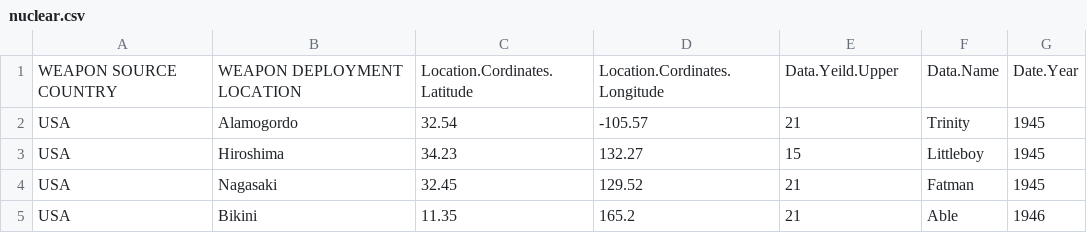
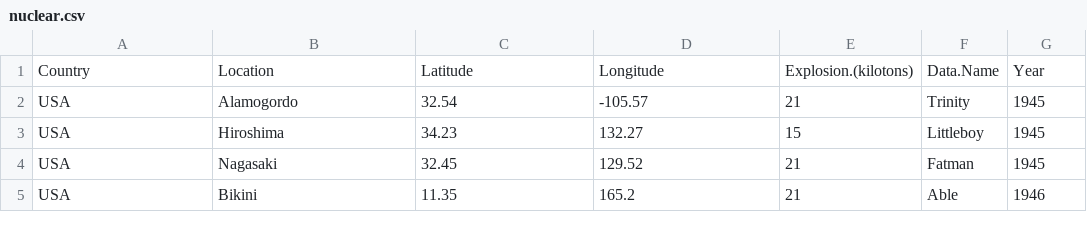
Before and after one commit to WadeBryson/cintel-04-reactive, a CSV file: data/nuclear.csv, drawn as a sheet; only a part is shown; removed rows and columns are numbered as before the commit, all else as after; the diff names each change by its address in the sheet, - before the commit and + after, or states it on an @@ line.

Commit message:
Shortened titles of dataset

```diff
--- a/data/nuclear.csv
+++ b/data/nuclear.csv
-row 1: WEAPON SOURCE COUNTRY | WEAPON DEPLOYMENT LOCATION | Location.Cordinates.Latitude | Location.Cordinates.Longitude | Data.Yeild.Upper | Data.Name | Date.Year
+row 1: Country | Location | Latitude | Longitude | Explosion.(kilotons) | Data.Name | Year
```
Also changed, not shown: 2 other files.
